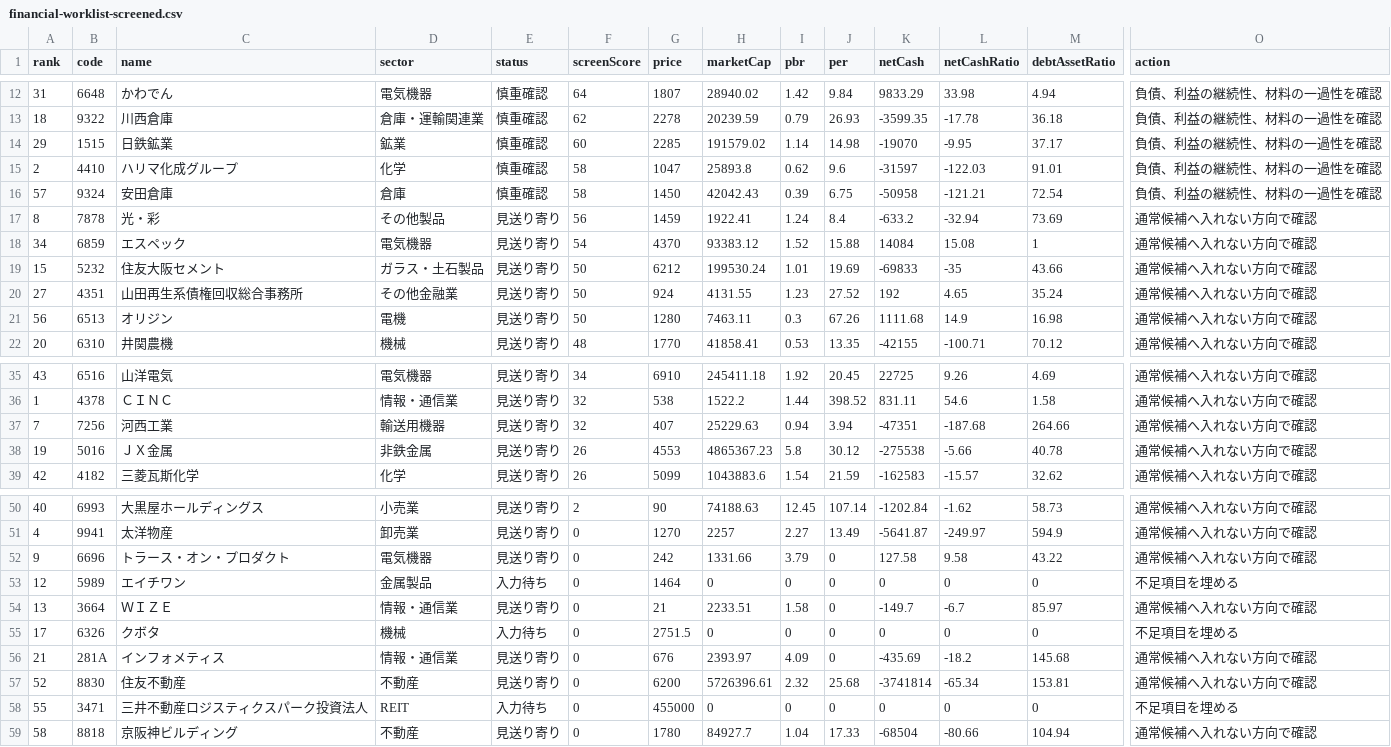
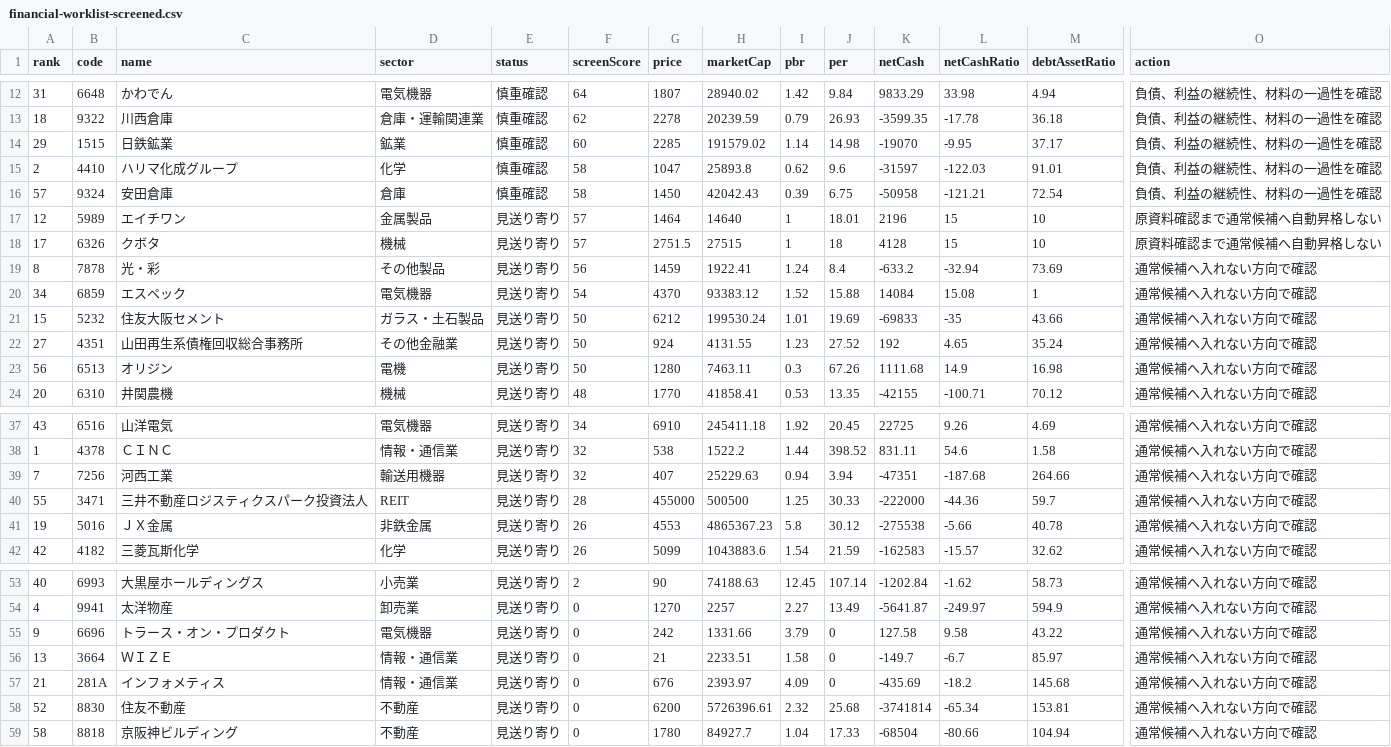
Before and after one commit to sensin0/candidate-stock-assist, a CSV file: data/financial-worklist-screened.csv, drawn as a sheet; only a part is shown, gaps mark what is left out; removed rows and columns are numbered as before the commit, all else as after; rows hold the shown columns only; the diff names each change by its address in the sheet, - before the commit and + after, or states it on an @@ line.

```diff
--- a/data/financial-worklist-screened.csv
+++ b/data/financial-worklist-screened.csv
+row 17: 12 | 5989 | エイチワン | 金属製品 | 見送り寄り | 57 | 1464 | 14640 | 1 | 18.01 | 2196 | 15 | 10 | 原資料確認まで通常候補へ自動昇格しない
+row 18: 17 | 6326 | クボタ | 機械 | 見送り寄り | 57 | 2751.5 | 27515 | 1 | 18 | 4128 | 15 | 10 | 原資料確認まで通常候補へ自動昇格しない
+row 40: 55 | 3471 | 三井不動産ロジスティクスパーク投資法人 | REIT | 見送り寄り | 28 | 455000 | 500500 | 1.25 | 30.33 | -222000 | -44.36 | 59.7 | 通常候補へ入れない方向で確認
-row 53: 12 | 5989 | エイチワン | 金属製品 | 入力待ち | 0 | 1464 | 0 | 0 | 0 | 0 | 0 | 0 | 不足項目を埋める
-row 55: 17 | 6326 | クボタ | 機械 | 入力待ち | 0 | 2751.5 | 0 | 0 | 0 | 0 | 0 | 0 | 不足項目を埋める
-row 58: 55 | 3471 | 三井不動産ロジスティクスパーク投資法人 | REIT | 入力待ち | 0 | 455000 | 0 | 0 | 0 | 0 | 0 | 0 | 不足項目を埋める
```
Also changed, not shown: data/backtest-results.csv, data/financial-confirmation-worklist.csv, 26 other files.
